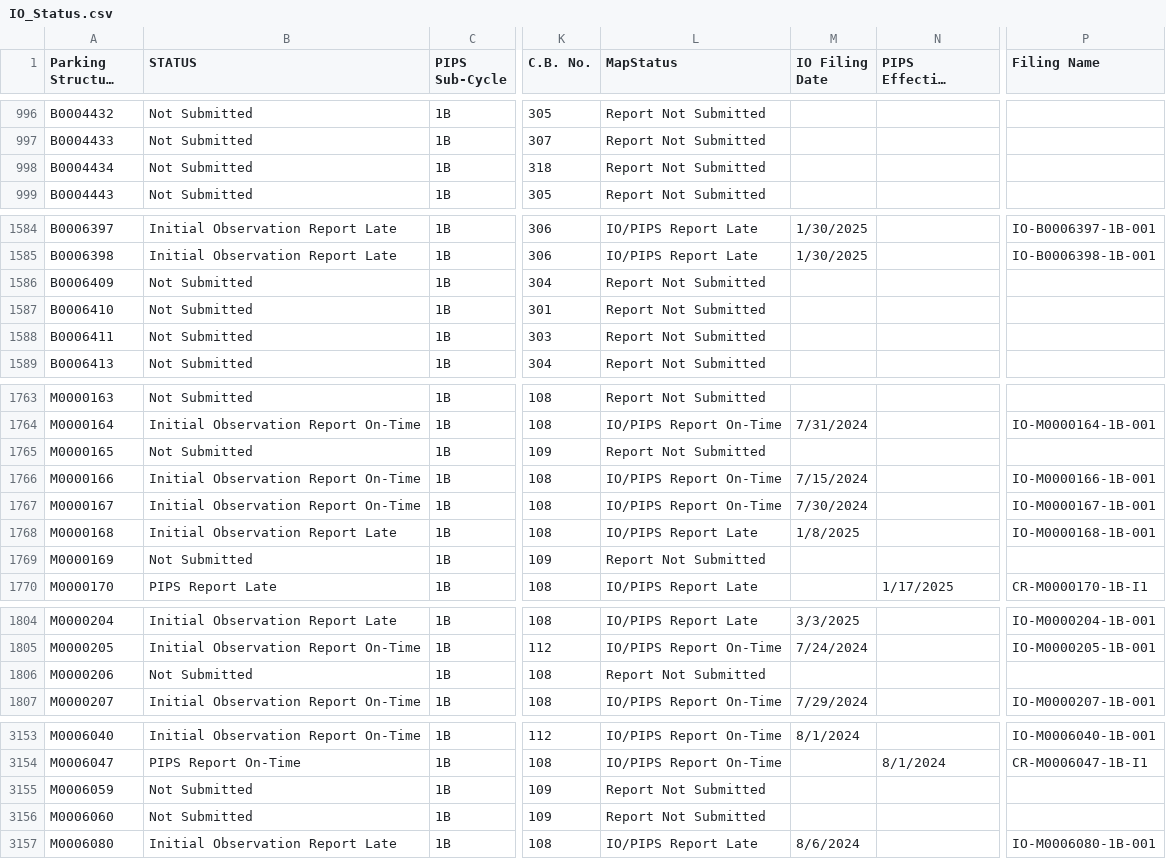
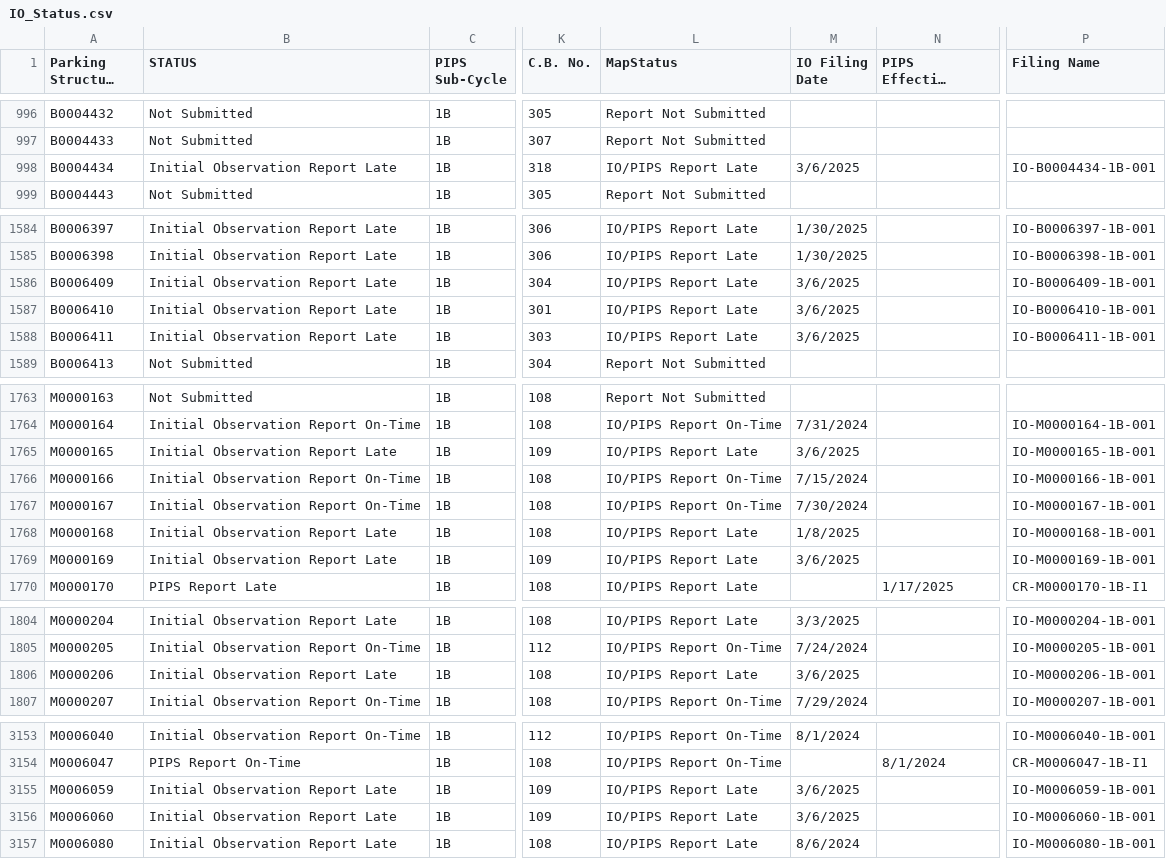
Before and after one commit to NYCDOB/ParkingStructures_InitialObservationReports, a CSV file: data/IO_Status.csv, drawn as a sheet; only a part is shown, gaps mark what is left out; long unchanged cells end in …; the diff covers the shown part only; the diff names each change by its address in the sheet, - before the commit and + after, or states it on an @@ line.

Commit message:
update from script Sat 03/08/2025  6:51:35.75, 5856 rows

```diff
--- a/data/IO_Status.csv
+++ b/data/IO_Status.csv
-B998 (STATUS): Not Submitted
+B998 (STATUS): Initial Observation Report Late
-L998 (MapStatus): Report Not Submitted
+L998 (MapStatus): IO/PIPS Report Late
-M998 (IO Filing Date): (empty)
+M998 (IO Filing Date): 3/6/2025
-P998 (Filing Name): (empty)
+P998 (Filing Name): IO-B0004434-1B-001
-B1586:B1588 (STATUS): Not Submitted
+B1586:B1588 (STATUS): Initial Observation Report Late
-L1586:L1588 (MapStatus): Report Not Submitted
+L1586:L1588 (MapStatus): IO/PIPS Report Late
-M1586:M1588 (IO Filing Date): (empty)
+M1586:M1588 (IO Filing Date): 3/6/2025
-P1586 (Filing Name): (empty)
+P1586 (Filing Name): IO-B0006409-1B-001
-P1587 (Filing Name): (empty)
+P1587 (Filing Name): IO-B0006410-1B-001
-P1588 (Filing Name): (empty)
+P1588 (Filing Name): IO-B0006411-1B-001
-B1765 (STATUS): Not Submitted
+B1765 (STATUS): Initial Observation Report Late
-L1765 (MapStatus): Report Not Submitted
+L1765 (MapStatus): IO/PIPS Report Late
-M1765 (IO Filing Date): (empty)
+M1765 (IO Filing Date): 3/6/2025
-P1765 (Filing Name): (empty)
+P1765 (Filing Name): IO-M0000165-1B-001
-B1769 (STATUS): Not Submitted
+B1769 (STATUS): Initial Observation Report Late
-L1769 (MapStatus): Report Not Submitted
+L1769 (MapStatus): IO/PIPS Report Late
-M1769 (IO Filing Date): (empty)
+M1769 (IO Filing Date): 3/6/2025
-P1769 (Filing Name): (empty)
+P1769 (Filing Name): IO-M0000169-1B-001
-B1806 (STATUS): Not Submitted
+B1806 (STATUS): Initial Observation Report Late
-L1806 (MapStatus): Report Not Submitted
+L1806 (MapStatus): IO/PIPS Report Late
-M1806 (IO Filing Date): (empty)
+M1806 (IO Filing Date): 3/6/2025
-P1806 (Filing Name): (empty)
+P1806 (Filing Name): IO-M0000206-1B-001
-B3155:B3156 (STATUS): Not Submitted
+B3155:B3156 (STATUS): Initial Observation Report Late
-L3155:L3156 (MapStatus): Report Not Submitted
+L3155:L3156 (MapStatus): IO/PIPS Report Late
-M3155:M3156 (IO Filing Date): (empty)
+M3155:M3156 (IO Filing Date): 3/6/2025
-P3155 (Filing Name): (empty)
+P3155 (Filing Name): IO-M0006059-1B-001
-P3156 (Filing Name): (empty)
+P3156 (Filing Name): IO-M0006060-1B-001
```
Also changed, not shown: 25 edited cells elsewhere in this file.
